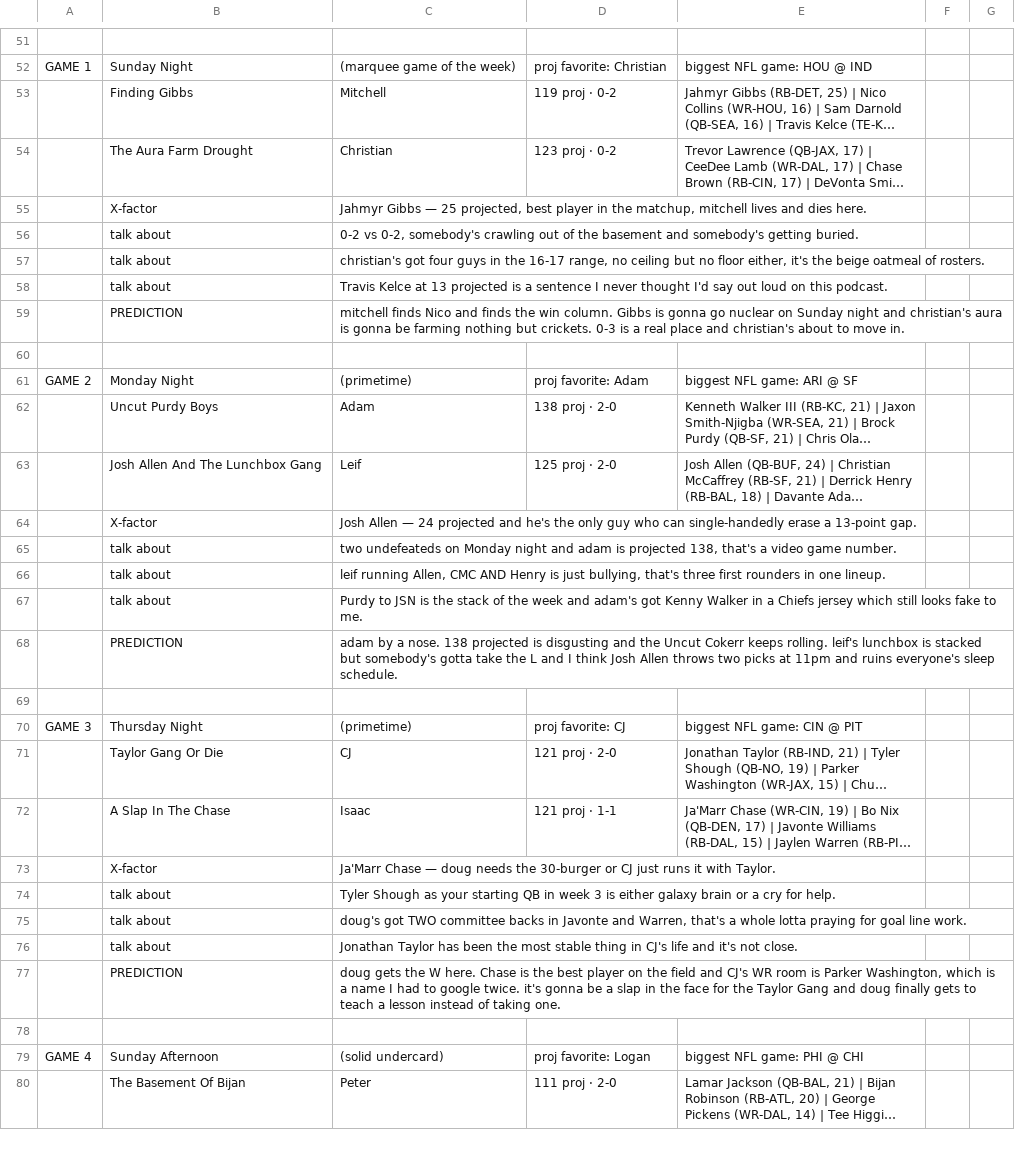
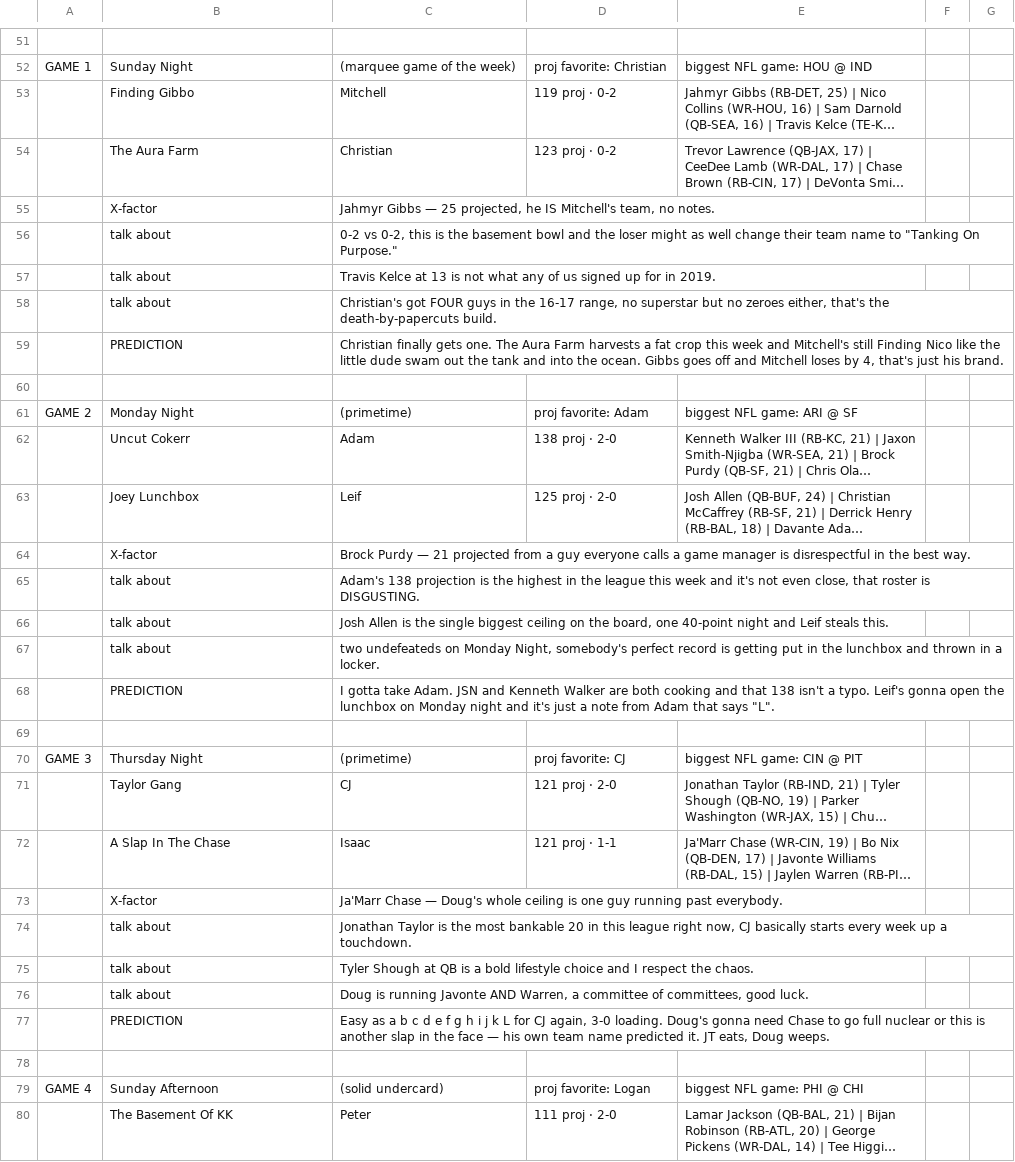
Before and after one commit to peterlundquist33-source/players-league, a CSV file: podcast/2026-week-03.csv, drawn as a sheet; only a part is shown, gaps mark what is left out; long unchanged cells end in …; the diff covers the shown part only; the diff names each change by its address in the sheet, - before the commit and + after, or states it on an @@ line.

```diff
--- a/podcast/2026-week-03.csv
+++ b/podcast/2026-week-03.csv
-B53: Finding Gibbs
+B53: Finding Gibbo
-B54: The Aura Farm Drought
+B54: The Aura Farm
-C55: …25 projected, best player in the matchup, mitchell lives and dies here.
+C55: …25 projected, he IS Mitchell's team, no notes.
-C56: …vs 0-2, somebody's crawling out of the basement and somebody's getting buried.
+C56: …vs 0-2, this is the basement bowl and the loser might as well change their team name to "Tanking On Purpose."
-C57: christian's got four guys in the 16-17 range, no ceiling but no floor either, it's the beige oatmeal of rosters.
+C57: Travis Kelce at 13 is not what any of us signed up for in 2019.
-C58: Travis Kelce at 13 projected is a sentence I never thought I'd say out loud on this podcast.
+C58: Christian's got FOUR guys in the 16-17 range, no superstar but no zeroes either, that's the death-by-papercuts build.
-C59: mitchell finds Nico and finds the win column. Gibbs is gonna go nuclear on Sunday night and christian's aura is gonna be farming nothing but crickets. 0-3 is a real place and christian's about to move in.
+C59: Christian finally gets one. The Aura Farm harvests a fat crop this week and Mitchell's still Finding Nico like the little dude swam out the tank and into the ocean. Gibbs goes off and Mitchell loses by 4, that's just his brand.
-B62: Uncut Purdy Boys
+B62: Uncut Cokerr
-B63: Josh Allen And The Lunchbox Gang
+B63: Joey Lunchbox
-C64: Josh Allen — 24 projected and he's the only guy who can single-handedly erase a 13-point gap.
+C64: Brock Purdy — 21 projected from a guy everyone calls a game manager is disrespectful in the best way.
-C65: two undefeateds on Monday night and adam is projected 138, that's a video game number.
+C65: Adam's 138 projection is the highest in the league this week and it's not even close, that roster is DISGUSTING.
-C66: leif running Allen, CMC AND Henry is just bullying, that's three first rounders in one lineup.
+C66: Josh Allen is the single biggest ceiling on the board, one 40-point night and Leif steals this.
-C67: Purdy to JSN is the stack of the week and adam's got Kenny Walker in a Chiefs jersey which still looks fake to me.
+C67: two undefeateds on Monday Night, somebody's perfect record is getting put in the lunchbox and thrown in a locker.
-C68: adam by a nose. 138 projected is disgusting and the Uncut Cokerr keeps rolling. leif's lunchbox is stacked but somebody's gotta take the L and I think Josh Allen throws two picks at 11pm and ruins everyone's sleep schedule.
+C68: I gotta take Adam. JSN and Kenneth Walker are both cooking and that 138 isn't a typo. Leif's gonna open the lunchbox on Monday night and it's just a note from Adam that says "L".
-B71: Taylor Gang Or Die
+B71: Taylor Gang
-C73: …Chase — doug needs the 30-burger or CJ just runs it with Taylor.
+C73: …Chase — Doug's whole ceiling is one guy running past everybody.
-C74: Tyler Shough as your starting QB in week 3 is either galaxy brain or a cry for help.
+C74: Jonathan Taylor is the most bankable 20 in this league right now, CJ basically starts every week up a touchdown.
-C75: doug's got TWO committee backs in Javonte and Warren, that's a whole lotta praying for goal line work.
+C75: Tyler Shough at QB is a bold lifestyle choice and I respect the chaos.
-C76: Jonathan Taylor has been the most stable thing in CJ's life and it's not close.
+C76: Doug is running Javonte AND Warren, a committee of committees, good luck.
-C77: doug gets the W here. Chase is the best player on the field and CJ's WR room is Parker Washington, which is a name I had to google twice. it's gonna be a slap in the face for the Taylor Gang and doug finally gets to teach a lesson instead of taking one.
+C77: Easy as a b c d e f g h i j k L for CJ again, 3-0 loading. Doug's gonna need Chase to go full nuclear or this is another slap in the face — his own team name predicted it. JT eats, Doug weeps.
-B80: The Basement Of Bijan
+B80: The Basement Of KK
```
Also changed, not shown: 1 added row, 1 removed row and 36 edited cells elsewhere in this file, 6 other files.
